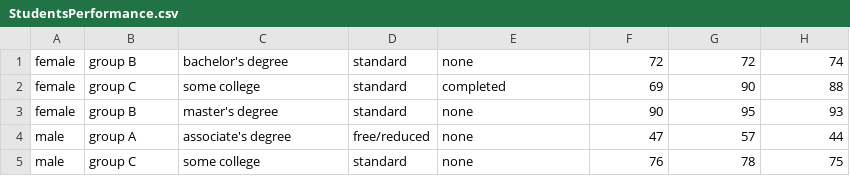
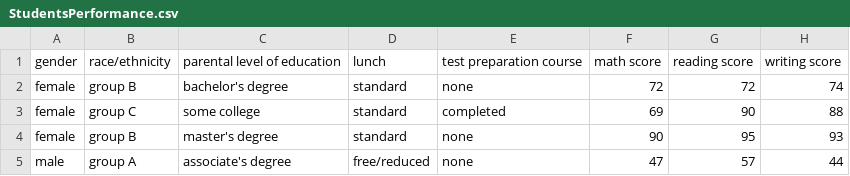
Before and after one commit to SlavDog/school-data-prediction-project, a CSV file: StudentsPerformance.csv, drawn as a sheet; only a part is shown; the shorter side is filled out with more unchanged rows.

```diff
--- a/StudentsPerformance.csv
+++ b/StudentsPerformance.csv
@@ -1 +1,2 @@
+"gender","race/ethnicity","parental level of education","lunch","test preparation course","math score","reading score","writing score"
 "female","group B","bachelor's degree","standard","none","72","72","74"
```
Also changed, not shown: 2 other files.
